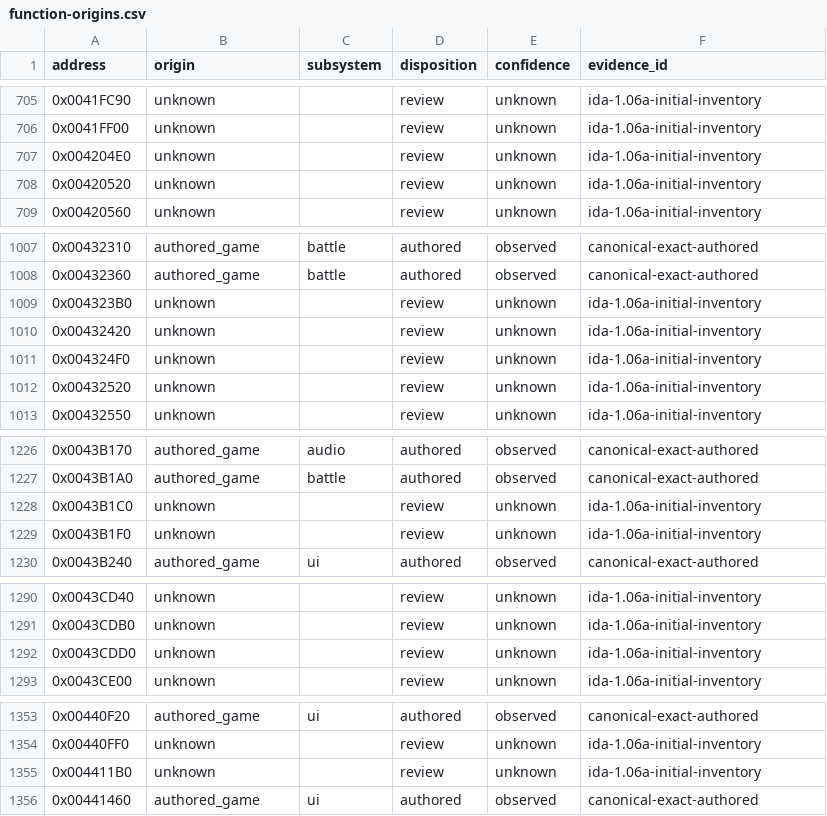
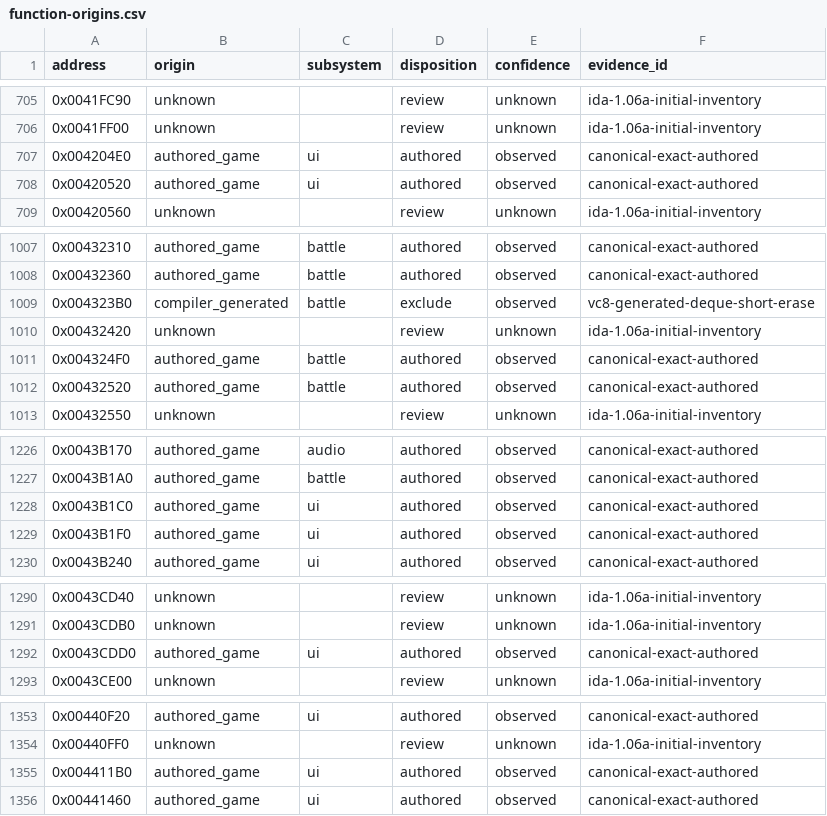
Before and after one commit to N0zoM1z0/th105, a CSV file: config/function-origins.csv, drawn as a sheet; only a part is shown, gaps mark what is left out; the diff covers the shown part only.

```diff
--- a/config/function-origins.csv
+++ b/config/function-origins.csv
@@ -706,4 +706,4 @@ address,origin,subsystem,disposition,confidence,evidence_id
 0x0041FF00,unknown,,review,unknown,ida-1.06a-initial-inventory
-0x004204E0,unknown,,review,unknown,ida-1.06a-initial-inventory
-0x00420520,unknown,,review,unknown,ida-1.06a-initial-inventory
+0x004204E0,authored_game,ui,authored,observed,canonical-exact-authored
+0x00420520,authored_game,ui,authored,observed,canonical-exact-authored
 0x00420560,unknown,,review,unknown,ida-1.06a-initial-inventory
@@ -1008,6 +1008,6 @@ address,origin,subsystem,disposition,confidence,evidence_id
 0x00432360,authored_game,battle,authored,observed,canonical-exact-authored
-0x004323B0,unknown,,review,unknown,ida-1.06a-initial-inventory
+0x004323B0,compiler_generated,battle,exclude,observed,vc8-generated-deque-short-erase
 0x00432420,unknown,,review,unknown,ida-1.06a-initial-inventory
-0x004324F0,unknown,,review,unknown,ida-1.06a-initial-inventory
-0x00432520,unknown,,review,unknown,ida-1.06a-initial-inventory
+0x004324F0,authored_game,battle,authored,observed,canonical-exact-authored
+0x00432520,authored_game,battle,authored,observed,canonical-exact-authored
 0x00432550,unknown,,review,unknown,ida-1.06a-initial-inventory
@@ -1227,4 +1227,4 @@ address,origin,subsystem,disposition,confidence,evidence_id
 0x0043B1A0,authored_game,battle,authored,observed,canonical-exact-authored
-0x0043B1C0,unknown,,review,unknown,ida-1.06a-initial-inventory
-0x0043B1F0,unknown,,review,unknown,ida-1.06a-initial-inventory
+0x0043B1C0,authored_game,ui,authored,observed,canonical-exact-authored
+0x0043B1F0,authored_game,ui,authored,observed,canonical-exact-authored
 0x0043B240,authored_game,ui,authored,observed,canonical-exact-authored
@@ -1291,3 +1291,3 @@ address,origin,subsystem,disposition,confidence,evidence_id
 0x0043CDB0,unknown,,review,unknown,ida-1.06a-initial-inventory
-0x0043CDD0,unknown,,review,unknown,ida-1.06a-initial-inventory
+0x0043CDD0,authored_game,ui,authored,observed,canonical-exact-authored
 0x0043CE00,unknown,,review,unknown,ida-1.06a-initial-inventory
@@ -1354,3 +1354,3 @@ address,origin,subsystem,disposition,confidence,evidence_id
 0x00440FF0,unknown,,review,unknown,ida-1.06a-initial-inventory
-0x004411B0,unknown,,review,unknown,ida-1.06a-initial-inventory
+0x004411B0,authored_game,ui,authored,observed,canonical-exact-authored
 0x00441460,authored_game,ui,authored,observed,canonical-exact-authored
```
Also changed, not shown: 15 edited cells elsewhere in this file, config/functions.csv, config/implemented.csv, 24 other files.
